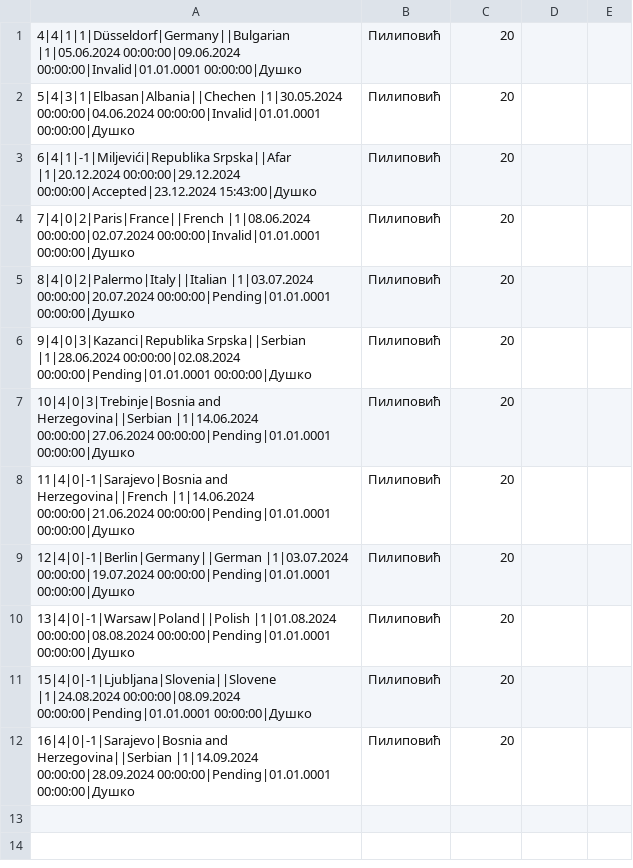
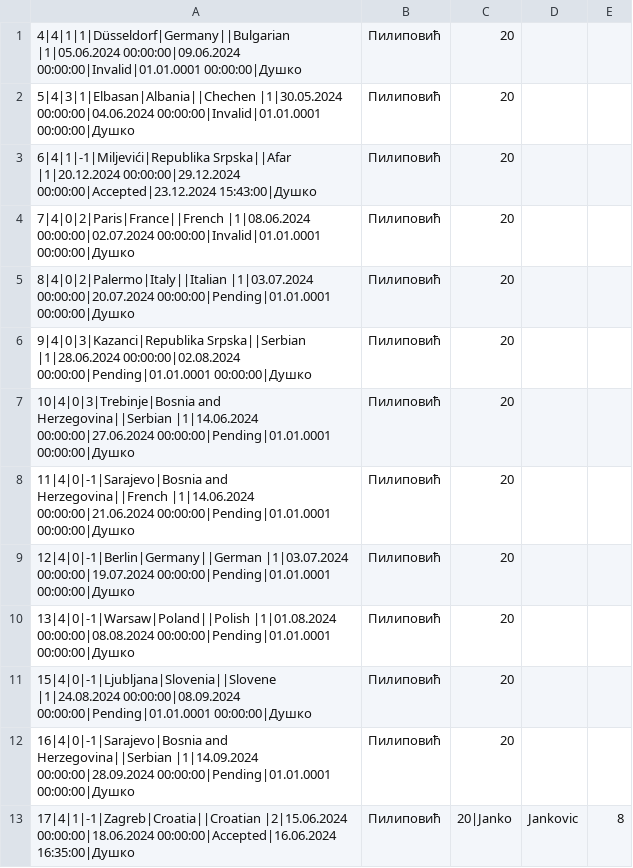
Before and after one commit to marija-djurdjevic/Booking, a CSV file: Resources/Data/tourRequest.csv, drawn as a sheet.

```diff
--- a/Resources/Data/tourRequest.csv
+++ b/Resources/Data/tourRequest.csv
@@ -12 +12,2 @@
 16|4|0|-1|Sarajevo|Bosnia and Herzegovina||Serbian |1|14.09.2024 00:00:00|28.09.2024 00:00:00|Pending|01.01.0001 00:00:00|Душко,Пилиповић,20
+17|4|1|-1|Zagreb|Croatia||Croatian |2|15.06.2024 00:00:00|18.06.2024 00:00:00|Accepted|16.06.2024 16:35:00|Душко,Пилиповић,20|Janko,Jankovic,8
```
Also changed, not shown: Resources/Data/touristGuideNotification.csv, Resources/Data/tours.csv, 1 other file.
